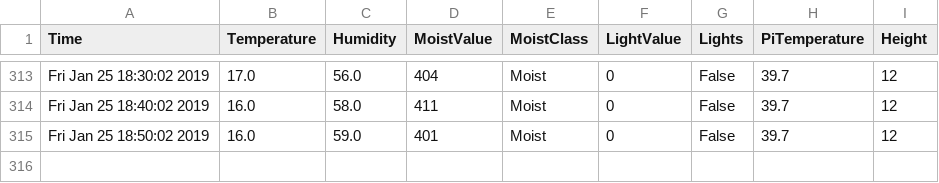
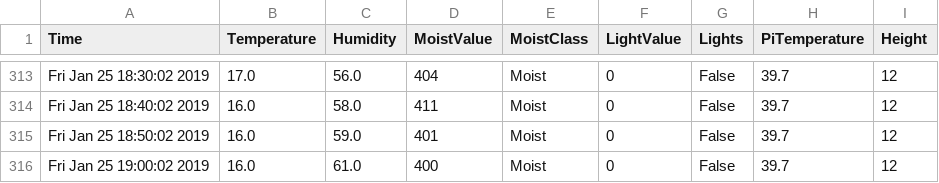
Before and after one commit to graffenwalder/growPi, a CSV file: temp.csv, drawn as a sheet; only a part is shown, gaps mark what is left out.

```diff
--- a/temp.csv
+++ b/temp.csv
@@ -315 +315,2 @@ Fri Jan 25 18:40:02 2019,16.0,58.0,411,Moist,0,False,39.7,12
 Fri Jan 25 18:50:02 2019,16.0,59.0,401,Moist,0,False,39.7,12
+Fri Jan 25 19:00:02 2019,16.0,61.0,400,Moist,0,False,39.7,12
```
Also changed, not shown: 1 other file.
